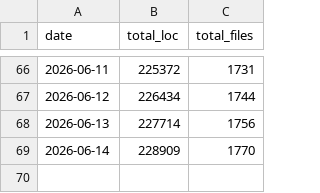
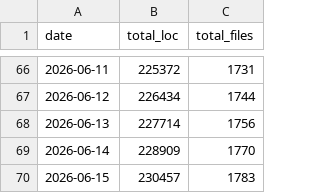
Before and after one commit to vkumar-dev/vkumar-dev, a CSV file: loc-data/loc-history.csv, drawn as a sheet; only a part is shown, gaps mark what is left out; the diff names each change by its address in the sheet, - before the commit and + after, or states it on an @@ line.

```diff
--- a/loc-data/loc-history.csv
+++ b/loc-data/loc-history.csv
+row 70: 2026-06-15 | 230457 | 1783
```
Also changed, not shown: docs/loc-history.csv, 2 other files.
